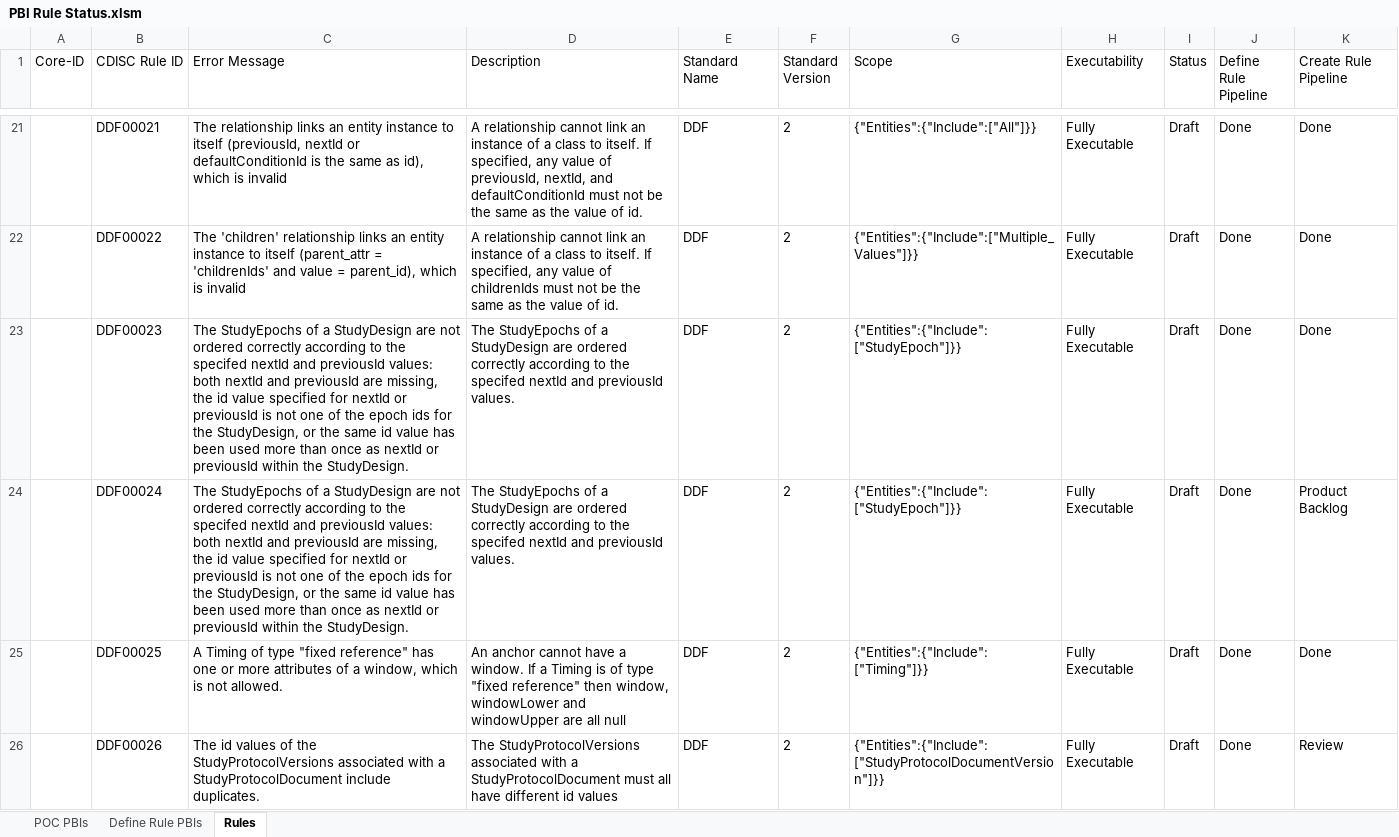
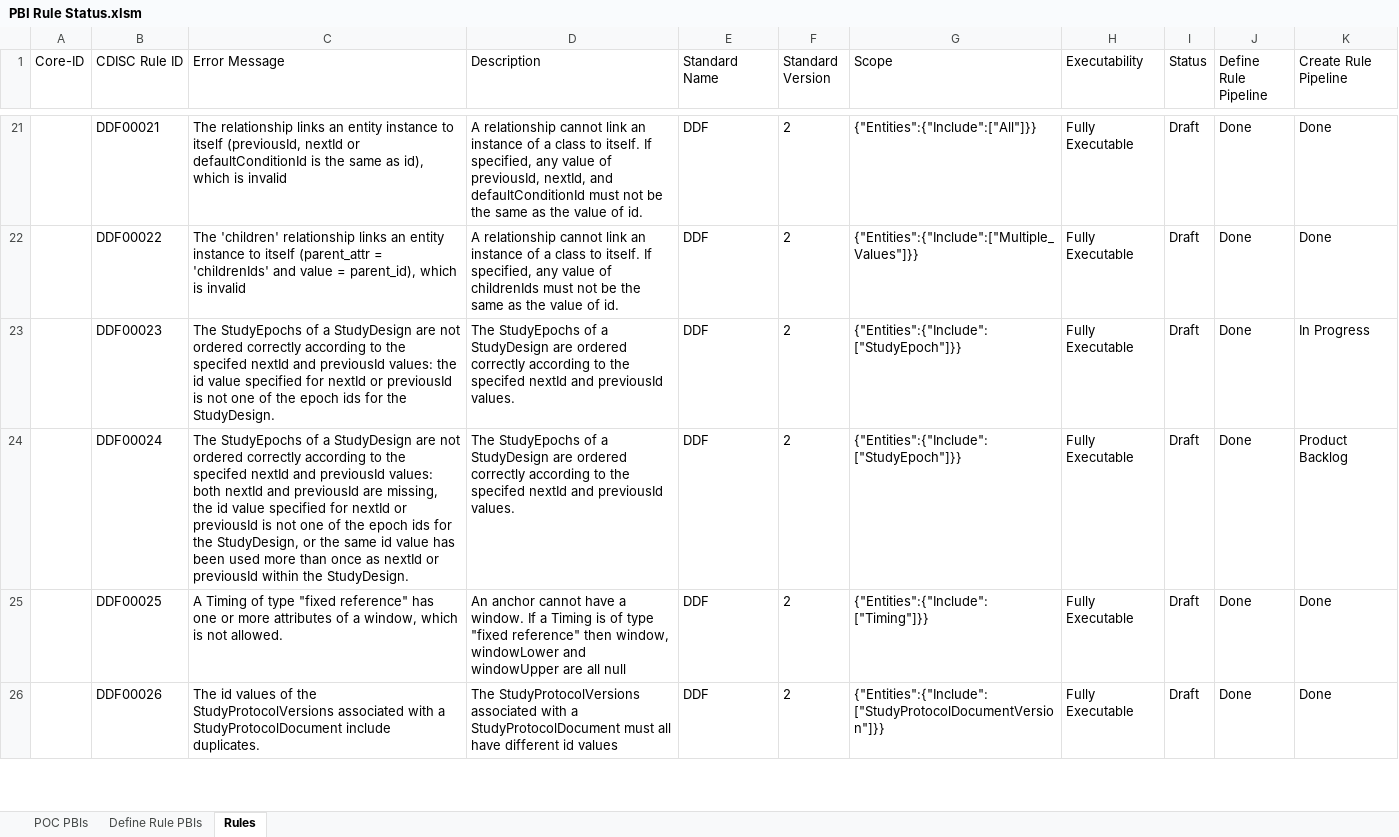
Before and after one commit to cdisc-org/ddf-core-poc, an Excel workbook: documents/PBI Rule Status/PBI Rule Status.xlsm, sheet Rules, drawn as a sheet; only a part is shown, gaps mark what is left out; values as stored, in another font and other column widths than the file's, no borders; table styles not drawn; the diff covers the shown part only; the diff names each change by its address in the sheet, - before the commit and + after, or states it on an @@ line.

Commit message:
Update PBI Rule Status

```diff
--- a/documents/PBI Rule Status/PBI Rule Status.xlsm (sheet Rules)
+++ b/documents/PBI Rule Status/PBI Rule Status.xlsm (sheet Rules)
-C23 (Error Message): …previousId values: both nextId and previousId are missing, the id value specified for nextId or previousId is not one of the epoch ids for the StudyDesign, or the same id value has been used more than once as nextId or previousId within the StudyDesign.
+C23 (Error Message): …previousId values: the id value specified for nextId or previousId is not one of the epoch ids for the StudyDesign.
-K23 (Create Rule Pipeline): Done
+K23 (Create Rule Pipeline): In Progress
-K26 (Create Rule Pipeline): Review
+K26 (Create Rule Pipeline): Done
```
Also changed, not shown: 5 added rows and 1 edited cell elsewhere in this sheet, sheet Define Rule PBIs, sheet POC PBIs, 1 other file.
